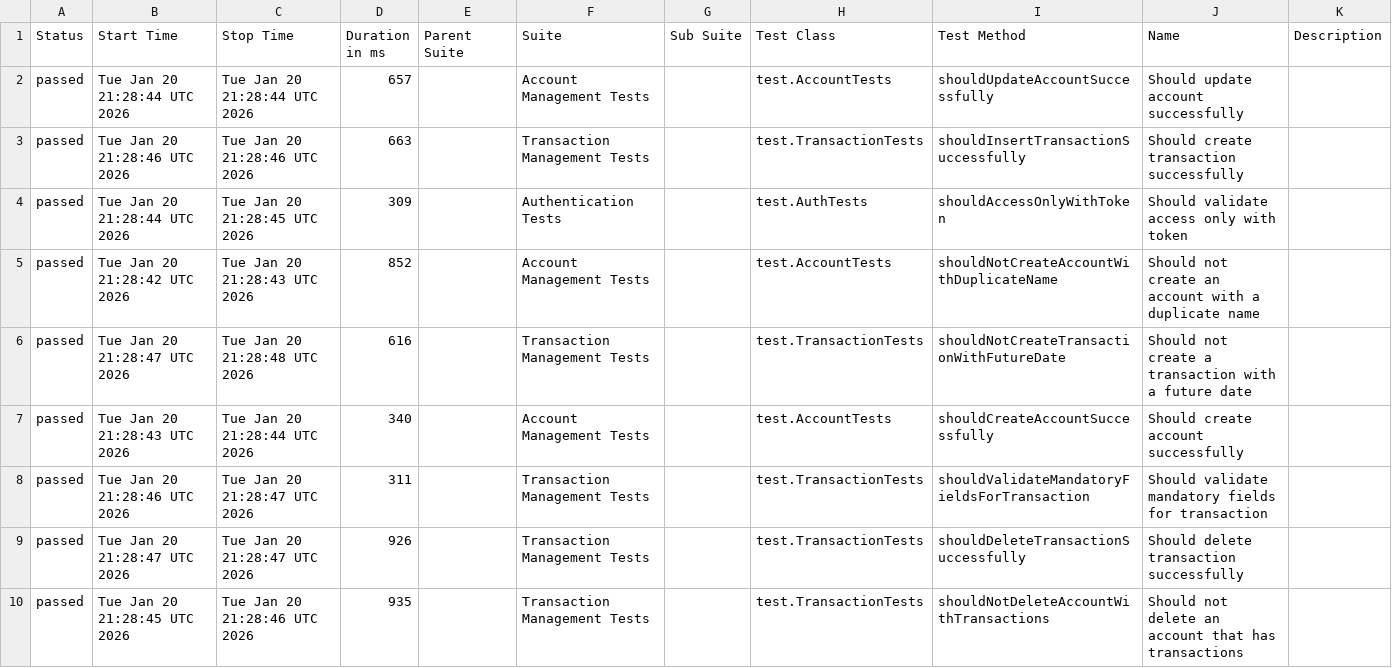
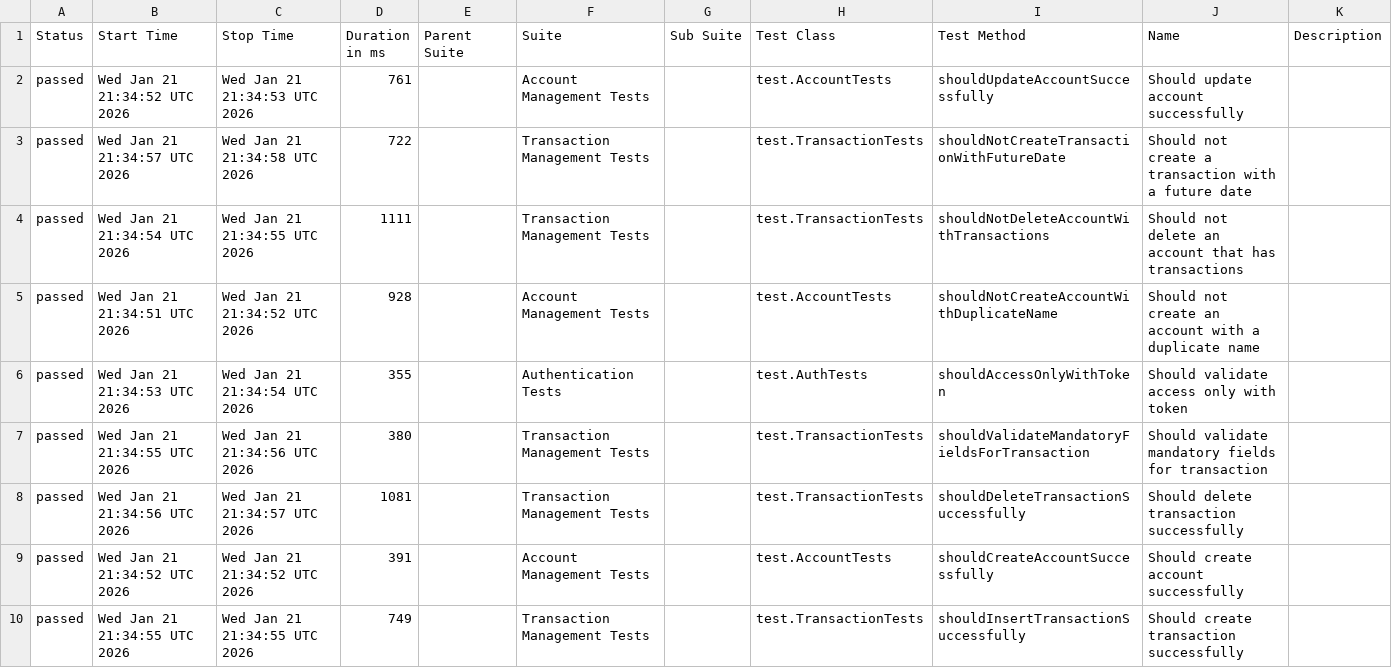
Before and after one commit to JosinaldoGJunior/java-automation-api, a CSV file: data/suites.csv, drawn as a sheet.

```diff
--- a/data/suites.csv
+++ b/data/suites.csv
@@ -1,10 +1,10 @@
 "Status","Start Time","Stop Time","Duration in ms","Parent Suite","Suite","Sub Suite","Test Class","Test Method","Name","Description"
-"passed","Tue Jan 20 21:28:44 UTC 2026","Tue Jan 20 21:28:44 UTC 2026","657","","Account Management Tests","","test.AccountTests","shouldUpdateAccountSuccessfully","Should update account successfully",""
-"passed","Tue Jan 20 21:28:46 UTC 2026","Tue Jan 20 21:28:46 UTC 2026","663","","Transaction Management Tests","","test.TransactionTests","shouldInsertTransactionSuccessfully","Should create transaction successfully",""
-"passed","Tue Jan 20 21:28:44 UTC 2026","Tue Jan 20 21:28:45 UTC 2026","309","","Authentication Tests","","test.AuthTests","shouldAccessOnlyWithToken","Should validate access only with token",""
-"passed","Tue Jan 20 21:28:42 UTC 2026","Tue Jan 20 21:28:43 UTC 2026","852","","Account Management Tests","","test.AccountTests","shouldNotCreateAccountWithDuplicateName","Should not create an account with a duplicate name",""
-"passed","Tue Jan 20 21:28:47 UTC 2026","Tue Jan 20 21:28:48 UTC 2026","616","","Transaction Management Tests","","test.TransactionTests","shouldNotCreateTransactionWithFutureDate","Should not create a transaction with a future date",""
-"passed","Tue Jan 20 21:28:43 UTC 2026","Tue Jan 20 21:28:44 UTC 2026","340","","Account Management Tests","","test.AccountTests","shouldCreateAccountSuccessfully","Should create account successfully",""
-"passed","Tue Jan 20 21:28:46 UTC 2026","Tue Jan 20 21:28:47 UTC 2026","311","","Transaction Management Tests","","test.TransactionTests","shouldValidateMandatoryFieldsForTransaction","Should validate mandatory fields for transaction",""
-"passed","Tue Jan 20 21:28:47 UTC 2026","Tue Jan 20 21:28:47 UTC 2026","926","","Transaction Management Tests","","test.TransactionTests","shouldDeleteTransactionSuccessfully","Should delete transaction successfully",""
-"passed","Tue Jan 20 21:28:45 UTC 2026","Tue Jan 20 21:28:46 UTC 2026","935","","Transaction Management Tests","","test.TransactionTests","shouldNotDeleteAccountWithTransactions","Should not delete an account that has transactions",""
+"passed","Wed Jan 21 21:34:52 UTC 2026","Wed Jan 21 21:34:53 UTC 2026","761","","Account Management Tests","","test.AccountTests","shouldUpdateAccountSuccessfully","Should update account successfully",""
+"passed","Wed Jan 21 21:34:57 UTC 2026","Wed Jan 21 21:34:58 UTC 2026","722","","Transaction Management Tests","","test.TransactionTests","shouldNotCreateTransactionWithFutureDate","Should not create a transaction with a future date",""
+"passed","Wed Jan 21 21:34:54 UTC 2026","Wed Jan 21 21:34:55 UTC 2026","1111","","Transaction Management Tests","","test.TransactionTests","shouldNotDeleteAccountWithTransactions","Should not delete an account that has transactions",""
+"passed","Wed Jan 21 21:34:51 UTC 2026","Wed Jan 21 21:34:52 UTC 2026","928","","Account Management Tests","","test.AccountTests","shouldNotCreateAccountWithDuplicateName","Should not create an account with a duplicate name",""
+"passed","Wed Jan 21 21:34:53 UTC 2026","Wed Jan 21 21:34:54 UTC 2026","355","","Authentication Tests","","test.AuthTests","shouldAccessOnlyWithToken","Should validate access only with token",""
+"passed","Wed Jan 21 21:34:55 UTC 2026","Wed Jan 21 21:34:56 UTC 2026","380","","Transaction Management Tests","","test.TransactionTests","shouldValidateMandatoryFieldsForTransaction","Should validate mandatory fields for transaction",""
+"passed","Wed Jan 21 21:34:56 UTC 2026","Wed Jan 21 21:34:57 UTC 2026","1081","","Transaction Management Tests","","test.TransactionTests","shouldDeleteTransactionSuccessfully","Should delete transaction successfully",""
+"passed","Wed Jan 21 21:34:52 UTC 2026","Wed Jan 21 21:34:52 UTC 2026","391","","Account Management Tests","","test.AccountTests","shouldCreateAccountSuccessfully","Should create account successfully",""
+"passed","Wed Jan 21 21:34:55 UTC 2026","Wed Jan 21 21:34:55 UTC 2026","749","","Transaction Management Tests","","test.TransactionTests","shouldInsertTransactionSuccessfully","Should create transaction successfully",""
```
Also changed, not shown: 31 other files.
